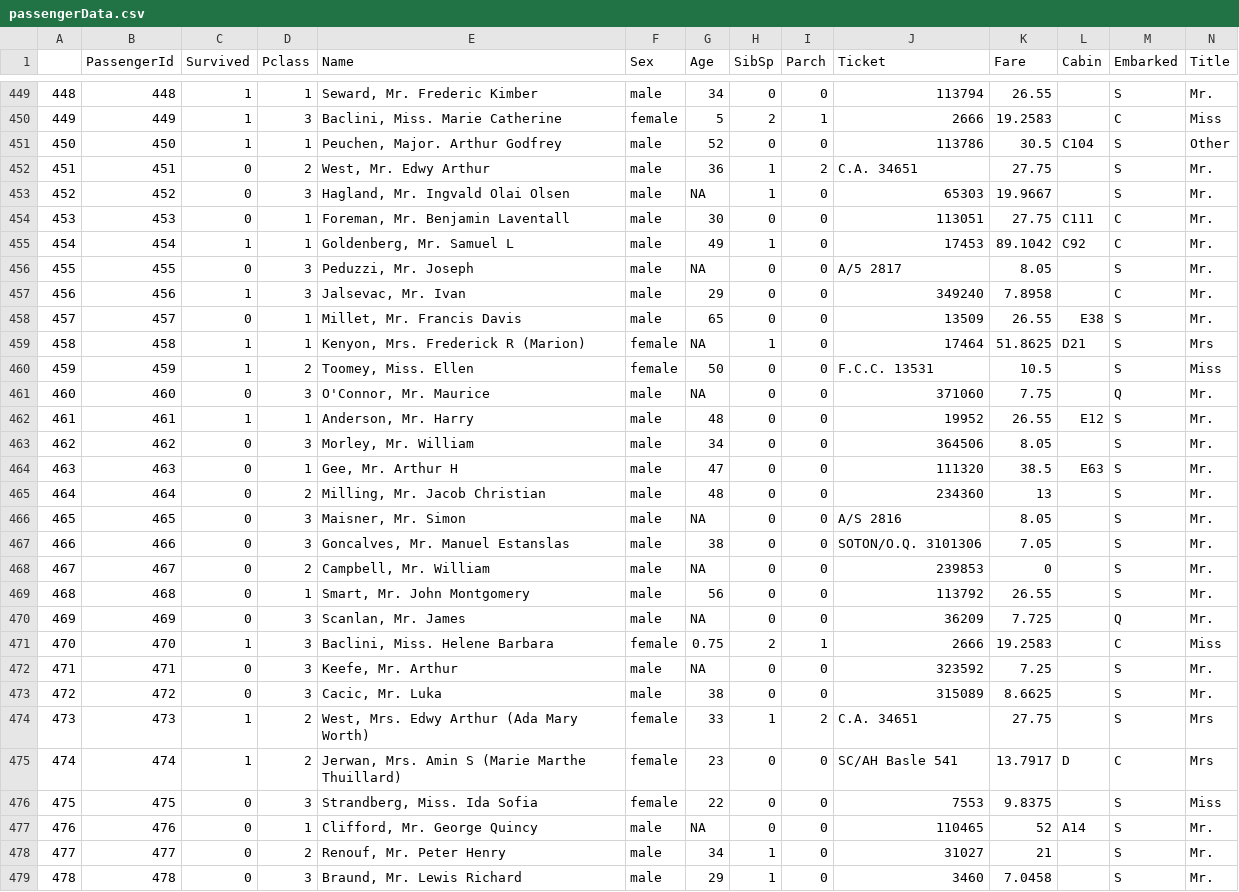
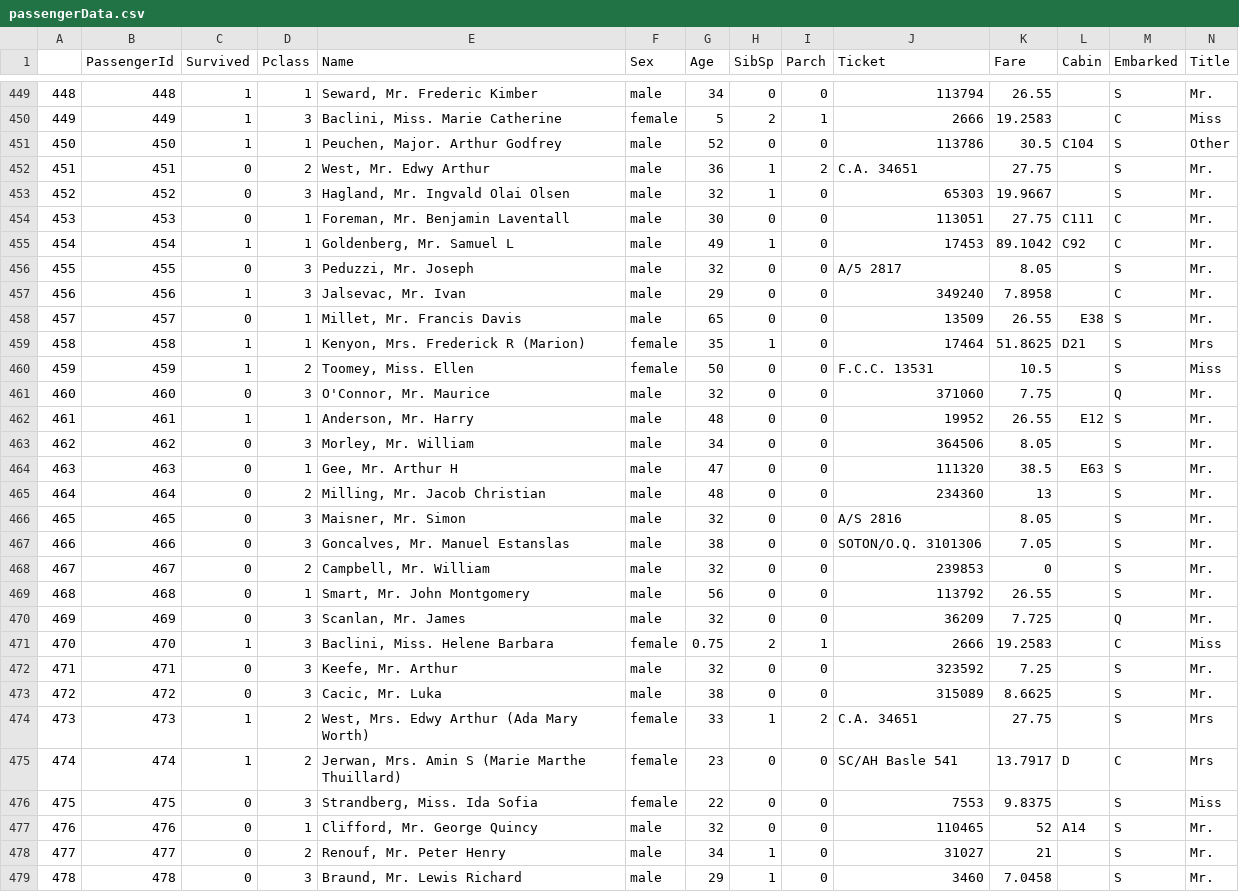
Before and after one commit to jjengler/DataScienceMentoring, a CSV file: passengerData.csv, drawn as a sheet; only a part is shown, gaps mark what is left out; the diff covers the shown part only.

```diff
--- a/passengerData.csv
+++ b/passengerData.csv
@@ -452,11 +452,11 @@
 "451",451,0,2,"West, Mr. Edwy Arthur","male",36,1,2,"C.A. 34651",27.75,"","S","Mr."
-"452",452,0,3,"Hagland, Mr. Ingvald Olai Olsen","male",NA,1,0,"65303",19.9667,"","S","Mr."
+"452",452,0,3,"Hagland, Mr. Ingvald Olai Olsen","male",32,1,0,"65303",19.9667,"","S","Mr."
 "453",453,0,1,"Foreman, Mr. Benjamin Laventall","male",30,0,0,"113051",27.75,"C111","C","Mr."
 "454",454,1,1,"Goldenberg, Mr. Samuel L","male",49,1,0,"17453",89.1042,"C92","C","Mr."
-"455",455,0,3,"Peduzzi, Mr. Joseph","male",NA,0,0,"A/5 2817",8.05,"","S","Mr."
+"455",455,0,3,"Peduzzi, Mr. Joseph","male",32,0,0,"A/5 2817",8.05,"","S","Mr."
 "456",456,1,3,"Jalsevac, Mr. Ivan","male",29,0,0,"349240",7.8958,"","C","Mr."
 "457",457,0,1,"Millet, Mr. Francis Davis","male",65,0,0,"13509",26.55,"E38","S","Mr."
-"458",458,1,1,"Kenyon, Mrs. Frederick R (Marion)","female",NA,1,0,"17464",51.8625,"D21","S","Mrs"
+"458",458,1,1,"Kenyon, Mrs. Frederick R (Marion)","female",35,1,0,"17464",51.8625,"D21","S","Mrs"
 "459",459,1,2,"Toomey, Miss. Ellen","female",50,0,0,"F.C.C. 13531",10.5,"","S","Miss"
-"460",460,0,3,"O'Connor, Mr. Maurice","male",NA,0,0,"371060",7.75,"","Q","Mr."
+"460",460,0,3,"O'Connor, Mr. Maurice","male",32,0,0,"371060",7.75,"","Q","Mr."
 "461",461,1,1,"Anderson, Mr. Harry","male",48,0,0,"19952",26.55,"E12","S","Mr."
@@ -465,9 +465,9 @@
 "464",464,0,2,"Milling, Mr. Jacob Christian","male",48,0,0,"234360",13,"","S","Mr."
-"465",465,0,3,"Maisner, Mr. Simon","male",NA,0,0,"A/S 2816",8.05,"","S","Mr."
+"465",465,0,3,"Maisner, Mr. Simon","male",32,0,0,"A/S 2816",8.05,"","S","Mr."
 "466",466,0,3,"Goncalves, Mr. Manuel Estanslas","male",38,0,0,"SOTON/O.Q. 3101306",7.05,"","S","Mr."
-"467",467,0,2,"Campbell, Mr. William","male",NA,0,0,"239853",0,"","S","Mr."
+"467",467,0,2,"Campbell, Mr. William","male",32,0,0,"239853",0,"","S","Mr."
 "468",468,0,1,"Smart, Mr. John Montgomery","male",56,0,0,"113792",26.55,"","S","Mr."
-"469",469,0,3,"Scanlan, Mr. James","male",NA,0,0,"36209",7.725,"","Q","Mr."
+"469",469,0,3,"Scanlan, Mr. James","male",32,0,0,"36209",7.725,"","Q","Mr."
 "470",470,1,3,"Baclini, Miss. Helene Barbara","female",0.75,2,1,"2666",19.2583,"","C","Miss"
-"471",471,0,3,"Keefe, Mr. Arthur","male",NA,0,0,"323592",7.25,"","S","Mr."
+"471",471,0,3,"Keefe, Mr. Arthur","male",32,0,0,"323592",7.25,"","S","Mr."
 "472",472,0,3,"Cacic, Mr. Luka","male",38,0,0,"315089",8.6625,"","S","Mr."
@@ -476,3 +476,3 @@
 "475",475,0,3,"Strandberg, Miss. Ida Sofia","female",22,0,0,"7553",9.8375,"","S","Miss"
-"476",476,0,1,"Clifford, Mr. George Quincy","male",NA,0,0,"110465",52,"A14","S","Mr."
+"476",476,0,1,"Clifford, Mr. George Quincy","male",32,0,0,"110465",52,"A14","S","Mr."
 "477",477,0,2,"Renouf, Mr. Peter Henry","male",34,1,0,"31027",21,"","S","Mr."
```
Also changed, not shown: 168 edited cells elsewhere in this file.
